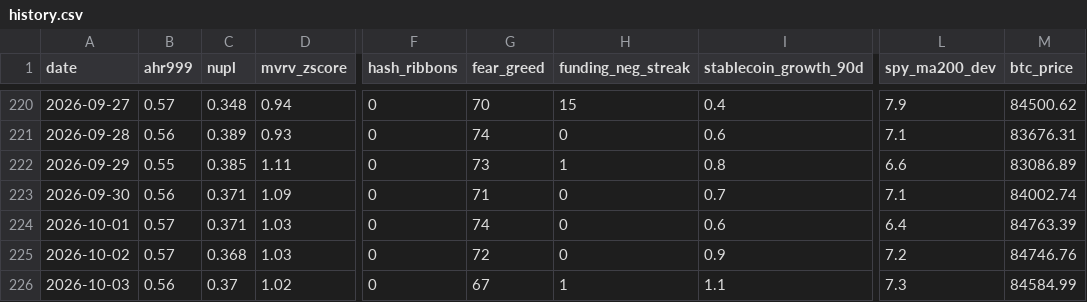
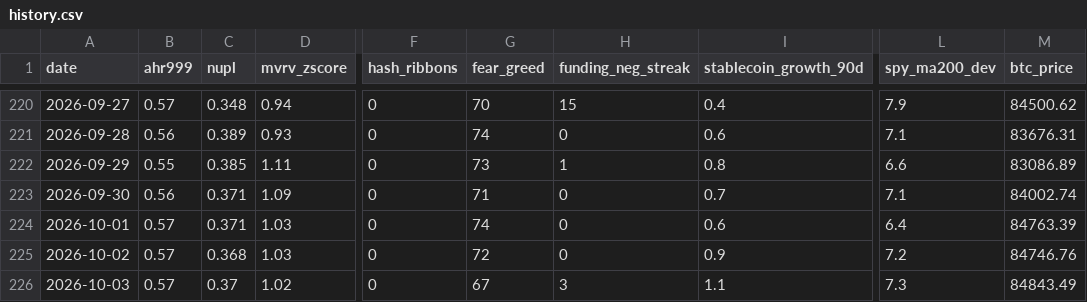
Before and after one commit to June911/personal-site, a CSV file: indicators/history.csv, drawn as a sheet; only a part is shown, gaps mark what is left out; the diff names each change by its address in the sheet, - before the commit and + after, or states it on an @@ line.

```diff
--- a/indicators/history.csv
+++ b/indicators/history.csv
-B226 (ahr999): 0.56
+B226 (ahr999): 0.57
-H226 (funding_neg_streak): 1
+H226 (funding_neg_streak): 3
-M226 (btc_price): 84584.99
+M226 (btc_price): 84843.49
```
Also changed, not shown: 1 other file.
